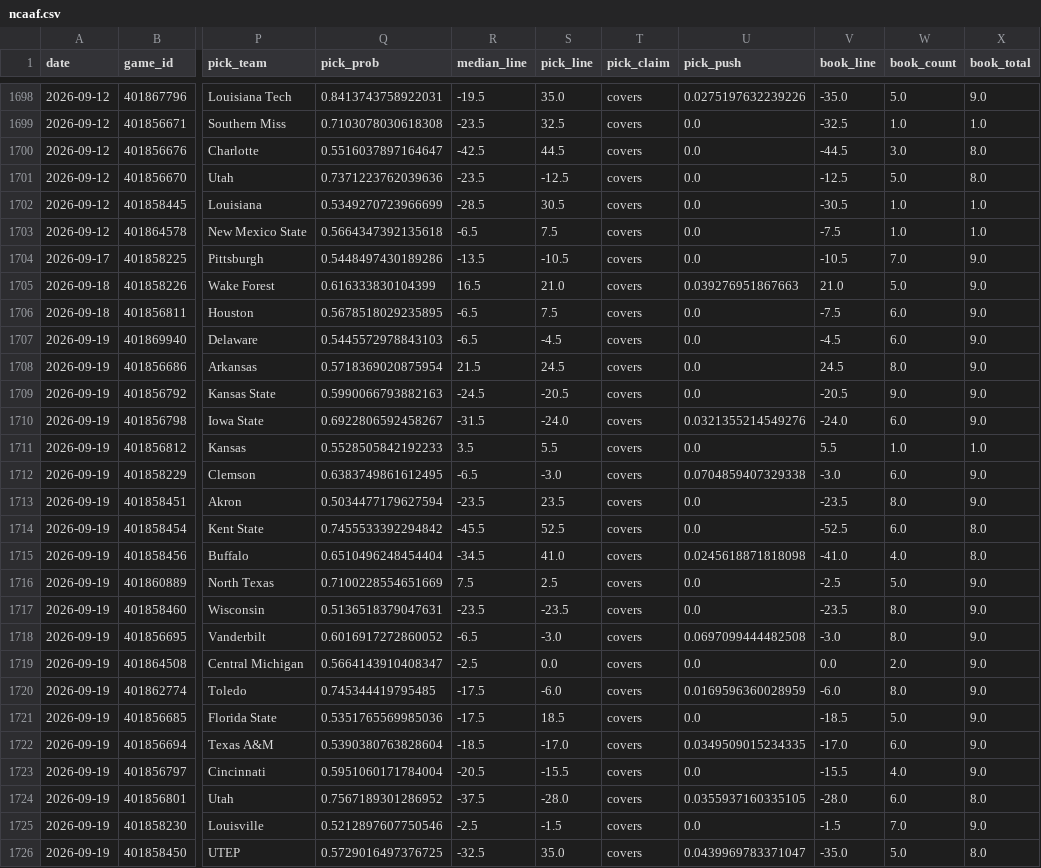
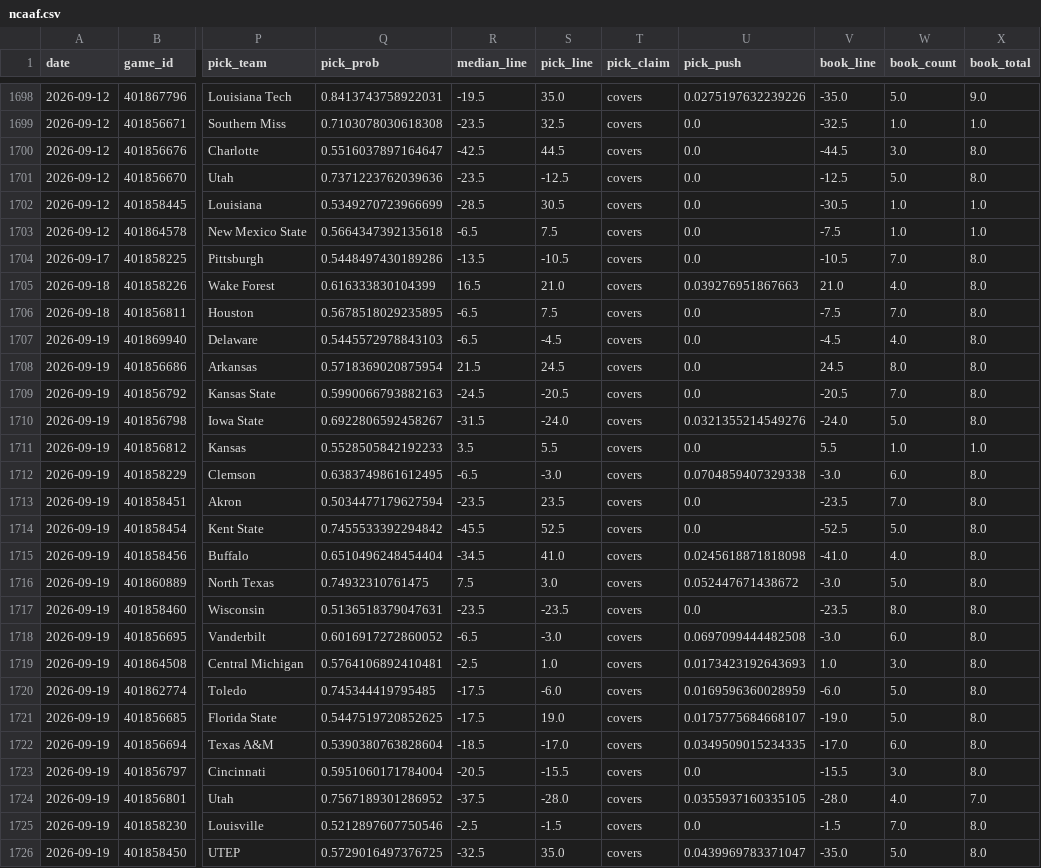
Before and after one commit to azcal/forecasting-lab, a CSV file: data/ncaaf.csv, drawn as a sheet; only a part is shown, gaps mark what is left out; the diff covers the shown part only; the diff names each change by its address in the sheet, - before the commit and + after, or states it on an @@ line.

```diff
--- a/data/ncaaf.csv
+++ b/data/ncaaf.csv
-X1704:X1710 (book_total): 9.0
+X1704:X1710 (book_total): 8.0
-W1705 (book_count): 5.0
+W1705 (book_count): 4.0
-W1706 (book_count): 6.0
+W1706 (book_count): 7.0
-W1707 (book_count): 6.0
+W1707 (book_count): 4.0
-W1709 (book_count): 9.0
+W1709 (book_count): 7.0
-W1710 (book_count): 6.0
+W1710 (book_count): 5.0
-X1712:X1713 (book_total): 9.0
+X1712:X1713 (book_total): 8.0
-W1713 (book_count): 8.0
+W1713 (book_count): 7.0
-W1714 (book_count): 6.0
+W1714 (book_count): 5.0
-Q1716 (pick_prob): 0.7100228554651669
+Q1716 (pick_prob): 0.74932310761475
-S1716 (pick_line): 2.5
+S1716 (pick_line): 3.0
-U1716 (pick_push): 0.0
+U1716 (pick_push): 0.052447671438672
-V1716 (book_line): -2.5
+V1716 (book_line): -3.0
-X1716:X1723 (book_total): 9.0
+X1716:X1723 (book_total): 8.0
-W1718 (book_count): 8.0
+W1718 (book_count): 6.0
-Q1719 (pick_prob): 0.5664143910408347
+Q1719 (pick_prob): 0.5764106892410481
-S1719 (pick_line): 0.0
+S1719 (pick_line): 1.0
-U1719 (pick_push): 0.0
+U1719 (pick_push): 0.0173423192643693
-V1719 (book_line): 0.0
+V1719 (book_line): 1.0
-W1719 (book_count): 2.0
+W1719 (book_count): 3.0
-W1720 (book_count): 8.0
+W1720 (book_count): 5.0
-Q1721 (pick_prob): 0.5351765569985036
+Q1721 (pick_prob): 0.5447519720852625
-S1721 (pick_line): 18.5
+S1721 (pick_line): 19.0
-U1721 (pick_push): 0.0
+U1721 (pick_push): 0.0175775684668107
-V1721 (book_line): -18.5
+V1721 (book_line): -19.0
-W1723 (book_count): 4.0
+W1723 (book_count): 3.0
-W1724 (book_count): 6.0
+W1724 (book_count): 4.0
-X1724 (book_total): 8.0
+X1724 (book_total): 7.0
-X1725 (book_total): 9.0
+X1725 (book_total): 8.0
```
Also changed, not shown: 62 edited cells elsewhere in this file, data/nfl.csv, data/picks.csv, 4 other files.
